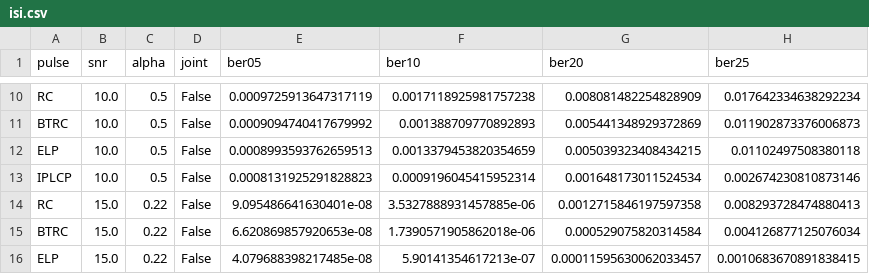
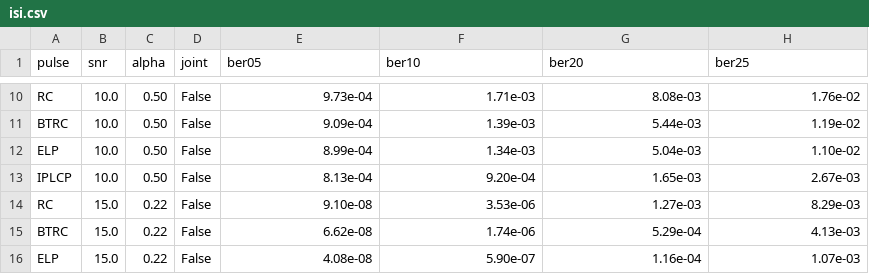
Before and after one commit to Joaquim-mph/pulse_analysis_, a CSV file: results/isi.csv, drawn as a sheet; only a part is shown, gaps mark what is left out; the diff covers the shown part only; the diff names each change by its address in the sheet, - before the commit and + after, or states it on an @@ line.

```diff
--- a/results/isi.csv
+++ b/results/isi.csv
-C10:C13 (alpha): 0.5
+C10:C13 (alpha): 0.50
-E10 (ber05): 0.0009725913647317119
+E10 (ber05): 9.73e-04
-F10 (ber10): 0.0017118925981757238
+F10 (ber10): 1.71e-03
-G10 (ber20): 0.008081482254828909
+G10 (ber20): 8.08e-03
-H10 (ber25): 0.017642334638292234
+H10 (ber25): 1.76e-02
-E11 (ber05): 0.0009094740417679992
+E11 (ber05): 9.09e-04
-F11 (ber10): 0.001388709770892893
+F11 (ber10): 1.39e-03
-G11 (ber20): 0.005441348929372869
+G11 (ber20): 5.44e-03
-H11 (ber25): 0.011902873376006873
+H11 (ber25): 1.19e-02
-E12 (ber05): 0.0008993593762659513
+E12 (ber05): 8.99e-04
-F12 (ber10): 0.0013379453820354659
+F12 (ber10): 1.34e-03
-G12 (ber20): 0.005039323408434215
+G12 (ber20): 5.04e-03
-H12 (ber25): 0.01102497508380118
+H12 (ber25): 1.10e-02
-E13 (ber05): 0.0008131925291828823
+E13 (ber05): 8.13e-04
-F13 (ber10): 0.0009196045415952314
+F13 (ber10): 9.20e-04
-G13 (ber20): 0.001648173011524534
+G13 (ber20): 1.65e-03
-H13 (ber25): 0.002674230810873146
+H13 (ber25): 2.67e-03
-E14 (ber05): 9.095486641630401e-08
+E14 (ber05): 9.10e-08
-F14 (ber10): 3.5327888931457885e-06
+F14 (ber10): 3.53e-06
-G14 (ber20): 0.0012715846197597358
+G14 (ber20): 1.27e-03
-H14 (ber25): 0.008293728474880413
+H14 (ber25): 8.29e-03
-E15 (ber05): 6.620869857920653e-08
+E15 (ber05): 6.62e-08
-F15 (ber10): 1.7390571905862018e-06
+F15 (ber10): 1.74e-06
-G15 (ber20): 0.000529075820314584
+G15 (ber20): 5.29e-04
-H15 (ber25): 0.004126877125076034
+H15 (ber25): 4.13e-03
-E16 (ber05): 4.079688398217485e-08
+E16 (ber05): 4.08e-08
-F16 (ber10): 5.90141354617213e-07
+F16 (ber10): 5.90e-07
-G16 (ber20): 0.00011595630062033457
+G16 (ber20): 1.16e-04
-H16 (ber25): 0.0010683670891838415
+H16 (ber25): 1.07e-03
```
Also changed, not shown: 72 edited cells elsewhere in this file, results/cci.csv, results/cci_truncated,.csv, 6 other files.
